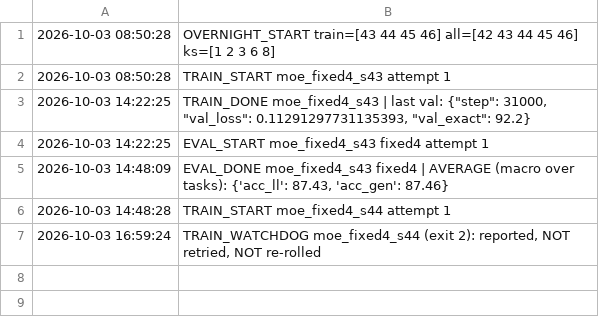
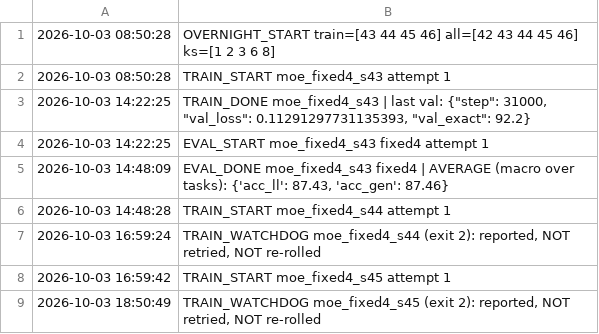
Before and after one commit to DoomSurfing/care, a TSV file: logs/overnight/status.tsv, drawn as a sheet; the diff names each change by its address in the sheet, - before the commit and + after, or states it on an @@ line.

Commit message:
exp: overnight results (seed 45)

```diff
--- a/logs/overnight/status.tsv
+++ b/logs/overnight/status.tsv
+row 8: 2026-10-03 16:59:42 | TRAIN_START moe_fixed4_s45 attempt 1
+row 9: 2026-10-03 18:50:49 | TRAIN_WATCHDOG moe_fixed4_s45 (exit 2): reported, NOT retried, NOT re-rolled
```
Also changed, not shown: 2 other files.
